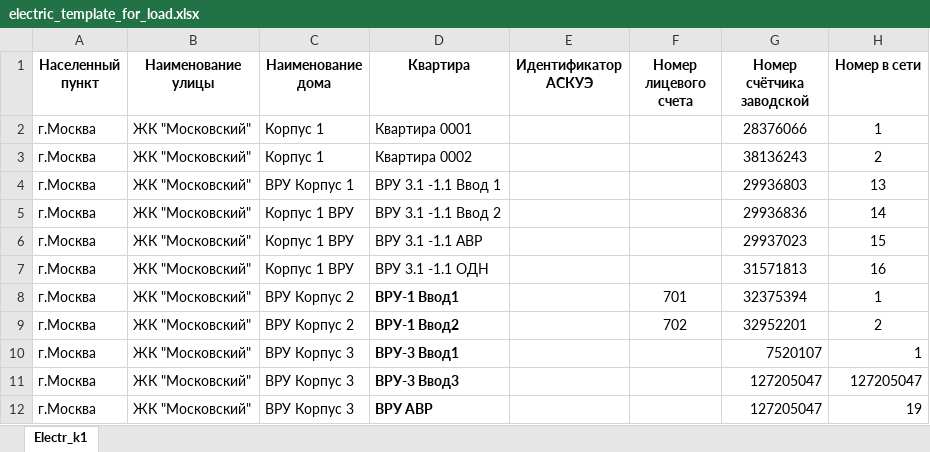
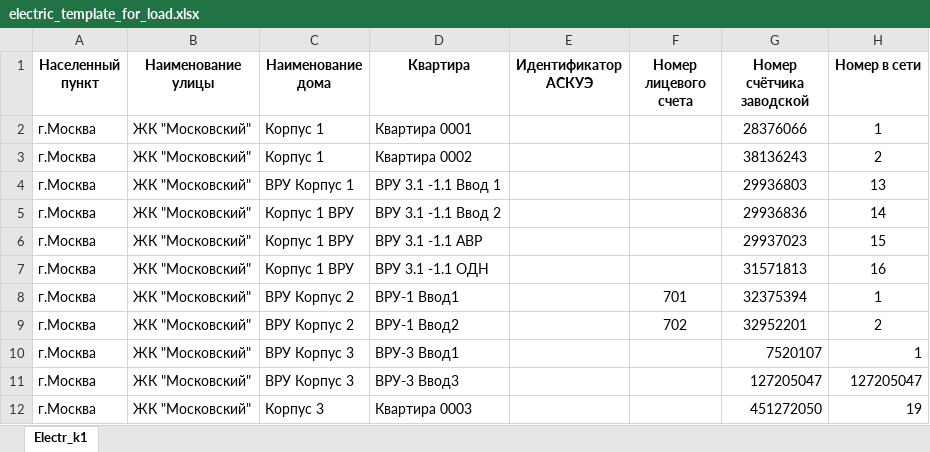
Before and after one commit to Prizmer/wui3, an Excel workbook: prizmer/static/excel/electric_template_for_load.xlsx, sheet Electr_k1, drawn as a sheet; only a part is shown; values as stored, in another font and other column widths than the file's, no borders; conditional formats not drawn; the diff names each change by its address in the sheet, - before the commit and + after, or states it on an @@ line.

```diff
--- a/prizmer/static/excel/electric_template_for_load.xlsx (sheet Electr_k1)
+++ b/prizmer/static/excel/electric_template_for_load.xlsx (sheet Electr_k1)
-D8:D12 bold: on
+D8:D12 bold: off
-C12 (Наименование дома): ВРУ Корпус 3
+C12 (Наименование дома): Корпус 3
-D12 (Квартира): ВРУ АВР
+D12 (Квартира): Квартира 0003
-G12 (Номер счётчика заводской): 127205047
+G12 (Номер счётчика заводской): 451272050
```
Also changed, not shown: prizmer/static/cfg/water_impulse_template_for_load.xlsx, prizmer/static/excel/heat_template_for_load.xlsx, 54 other files.
